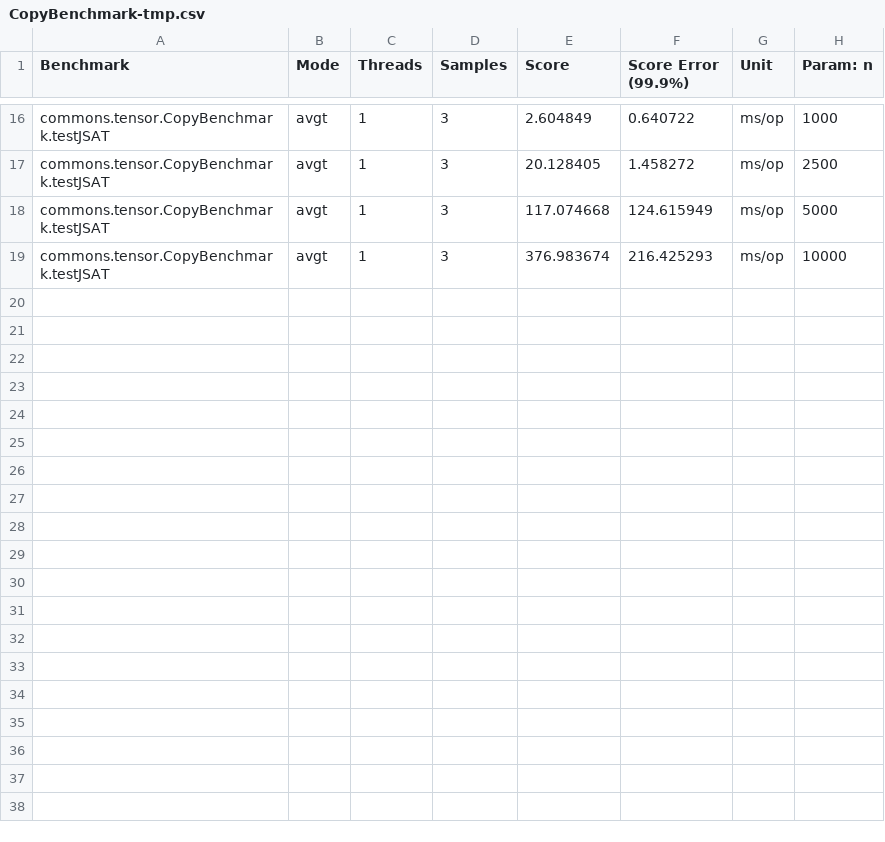
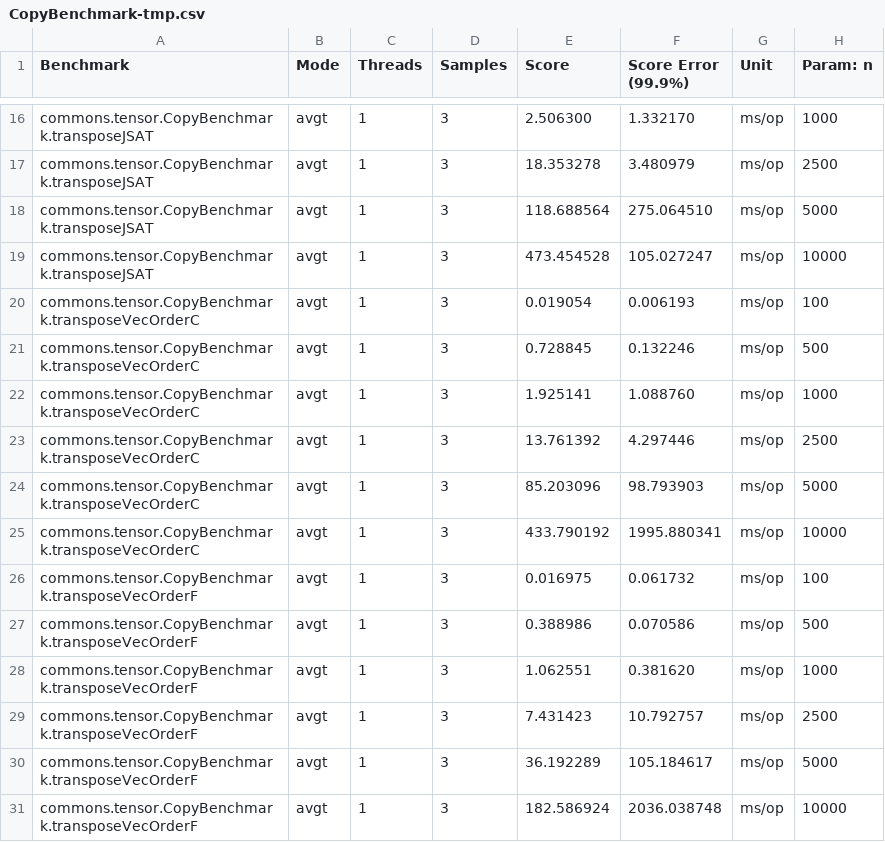
Before and after one commit to padreati/rapaio, a CSV file: rapaio-jmh/results/CopyBenchmark-tmp.csv, drawn as a sheet; only a part is shown, gaps mark what is left out; the diff covers the shown part only.

```diff
--- a/rapaio-jmh/results/CopyBenchmark-tmp.csv
+++ b/rapaio-jmh/results/CopyBenchmark-tmp.csv
@@ -16,4 +16,16 @@
-"commons.tensor.CopyBenchmark.testJSAT","avgt",1,3,2.604849,0.640722,"ms/op",1000
-"commons.tensor.CopyBenchmark.testJSAT","avgt",1,3,20.128405,1.458272,"ms/op",2500
-"commons.tensor.CopyBenchmark.testJSAT","avgt",1,3,117.074668,124.615949,"ms/op",5000
-"commons.tensor.CopyBenchmark.testJSAT","avgt",1,3,376.983674,216.425293,"ms/op",10000
+"commons.tensor.CopyBenchmark.transposeJSAT","avgt",1,3,2.506300,1.332170,"ms/op",1000
+"commons.tensor.CopyBenchmark.transposeJSAT","avgt",1,3,18.353278,3.480979,"ms/op",2500
+"commons.tensor.CopyBenchmark.transposeJSAT","avgt",1,3,118.688564,275.064510,"ms/op",5000
+"commons.tensor.CopyBenchmark.transposeJSAT","avgt",1,3,473.454528,105.027247,"ms/op",10000
+"commons.tensor.CopyBenchmark.transposeVecOrderC","avgt",1,3,0.019054,0.006193,"ms/op",100
+"commons.tensor.CopyBenchmark.transposeVecOrderC","avgt",1,3,0.728845,0.132246,"ms/op",500
+"commons.tensor.CopyBenchmark.transposeVecOrderC","avgt",1,3,1.925141,1.088760,"ms/op",1000
+"commons.tensor.CopyBenchmark.transposeVecOrderC","avgt",1,3,13.761392,4.297446,"ms/op",2500
+"commons.tensor.CopyBenchmark.transposeVecOrderC","avgt",1,3,85.203096,98.793903,"ms/op",5000
+"commons.tensor.CopyBenchmark.transposeVecOrderC","avgt",1,3,433.790192,1995.880341,"ms/op",10000
+"commons.tensor.CopyBenchmark.transposeVecOrderF","avgt",1,3,0.016975,0.061732,"ms/op",100
+"commons.tensor.CopyBenchmark.transposeVecOrderF","avgt",1,3,0.388986,0.070586,"ms/op",500
+"commons.tensor.CopyBenchmark.transposeVecOrderF","avgt",1,3,1.062551,0.381620,"ms/op",1000
+"commons.tensor.CopyBenchmark.transposeVecOrderF","avgt",1,3,7.431423,10.792757,"ms/op",2500
+"commons.tensor.CopyBenchmark.transposeVecOrderF","avgt",1,3,36.192289,105.184617,"ms/op",5000
+"commons.tensor.CopyBenchmark.transposeVecOrderF","avgt",1,3,182.586924,2036.038748,"ms/op",10000
```
Also changed, not shown: 42 edited cells elsewhere in this file, rapaio-jmh/results/CopyBenchmark.csv, rapaio-jmh/results/CopyBenchmark.prev.csv, 45 other files.
